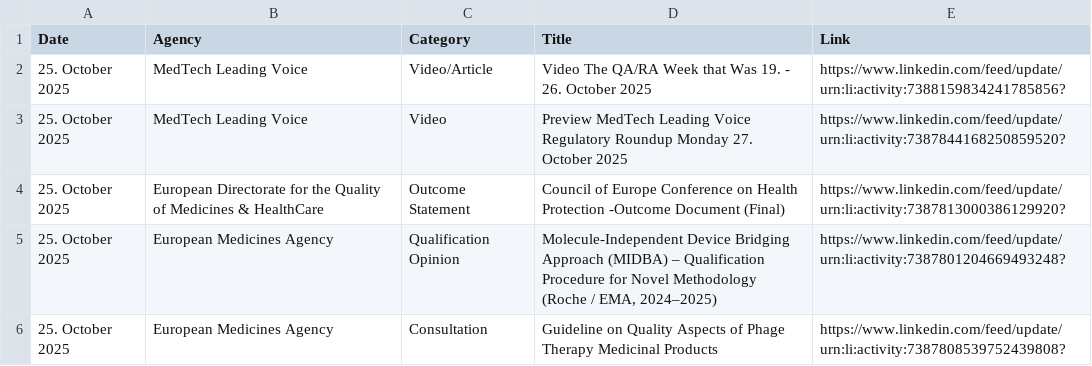
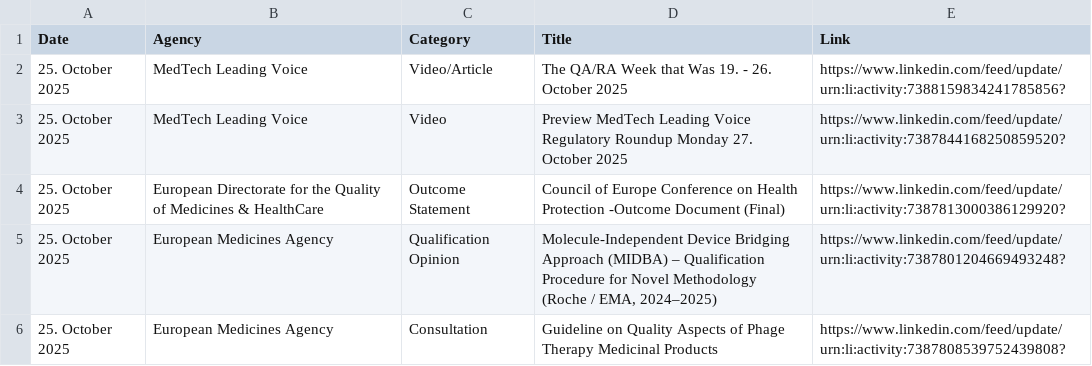
Before and after one commit to MartinCKing/Index-of-Indexes, a CSV file: Index of Indexes 2025.csv, drawn as a sheet; only a part is shown.

Commit message:
Update Index of Indexes 2025.csv

```diff
--- a/Index of Indexes 2025.csv
+++ b/Index of Indexes 2025.csv
@@ -1,3 +1,3 @@
 Date,Agency,Category,Title,Link
-25. October 2025,MedTech Leading Voice,Video/Article,	Video	The QA/RA Week that Was 19. - 26. October 2025,https://www.linkedin.com/feed/update/urn:li:activity:7388159834241785856?
+25. October 2025,MedTech Leading Voice,Video/Article,The QA/RA Week that Was 19. - 26. October 2025,https://www.linkedin.com/feed/update/urn:li:activity:7388159834241785856?
 25. October 2025,MedTech Leading Voice,Video,Preview MedTech Leading Voice Regulatory Roundup Monday 27. October 2025,https://www.linkedin.com/feed/update/urn:li:activity:7387844168250859520?
```
